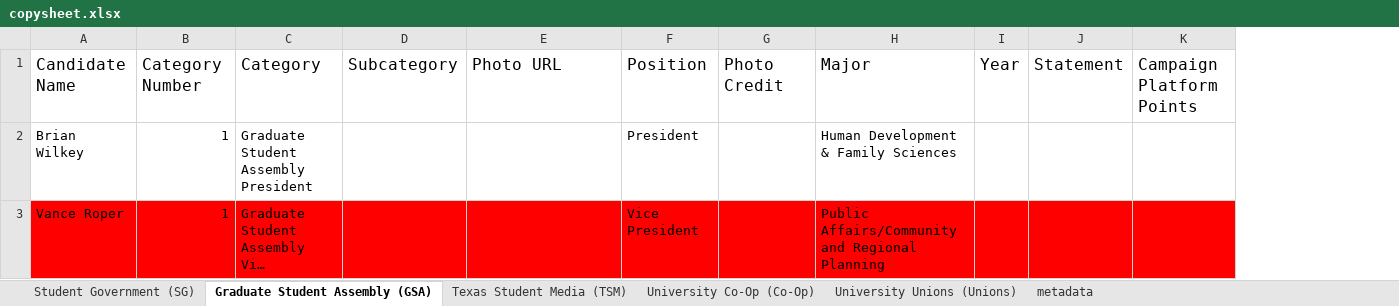
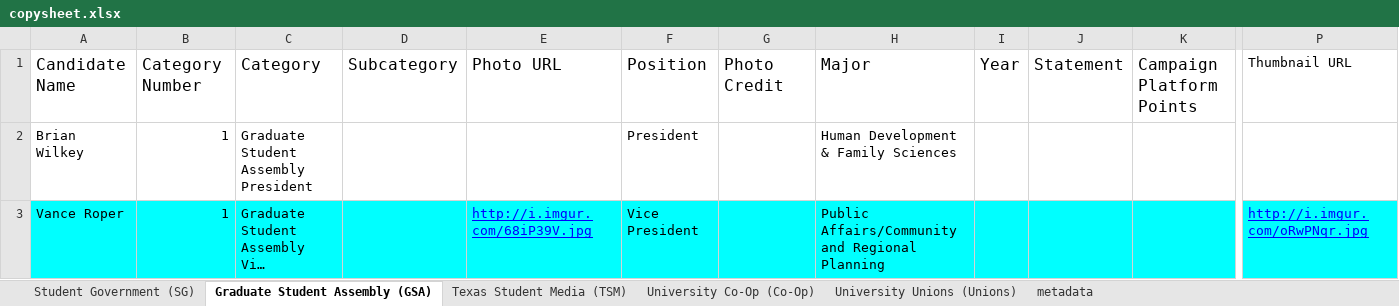
Before and after one commit to sc1f/hd49-expl, an Excel workbook: backend/copysheet.xlsx, sheet Graduate Student Assembly (GSA), drawn as a sheet; only a part is shown, gaps mark what is left out; long unchanged cells end in …; values as stored, in another font and other column widths than the file's, no borders; charts and pictures not drawn; the diff covers the shown part only; the diff names each change by its address in the sheet, - before the commit and + after, or states it on an @@ line.

Commit message:
Thumbnails for the people

```diff
--- a/backend/copysheet.xlsx (sheet Graduate Student Assembly (GSA))
+++ b/backend/copysheet.xlsx (sheet Graduate Student Assembly (GSA))
+column P, rows 1-3: Thumbnail URL |  | http://i.imgur.com/oRwPNqr.jpg
-A3:K3 fill: #FF0000
+A3:K3 fill: #00FFFF
-E3: (empty)
+E3: http://i.imgur.com/68iP39V.jpg
```
Also changed, not shown: cell formats elsewhere in this sheet, sheet Student Government (SG), sheet Texas Student Media (TSM), sheet University Unions (Unions), sheet University Co-Op (Co-Op), 5 other files.
